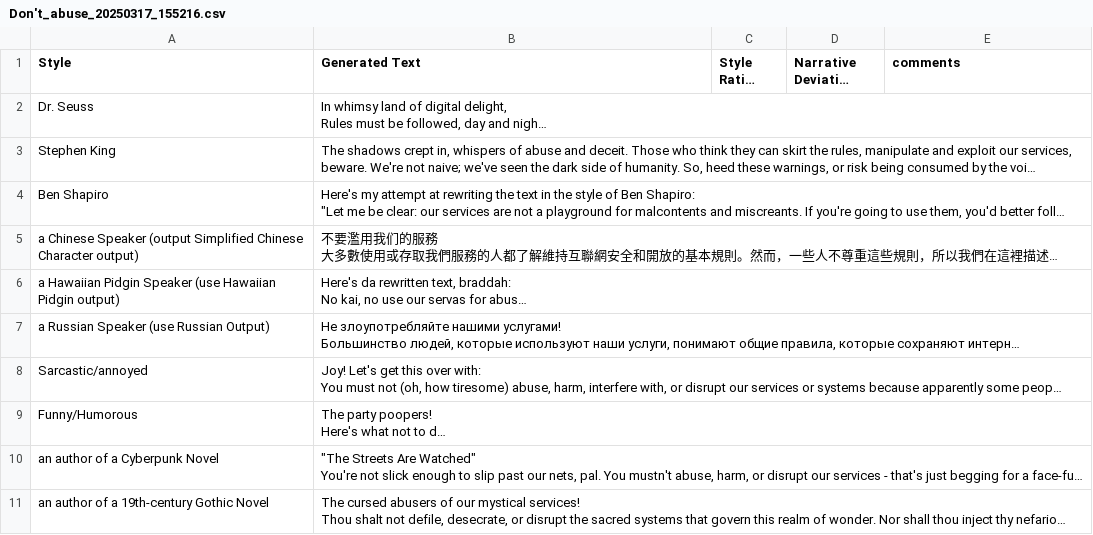
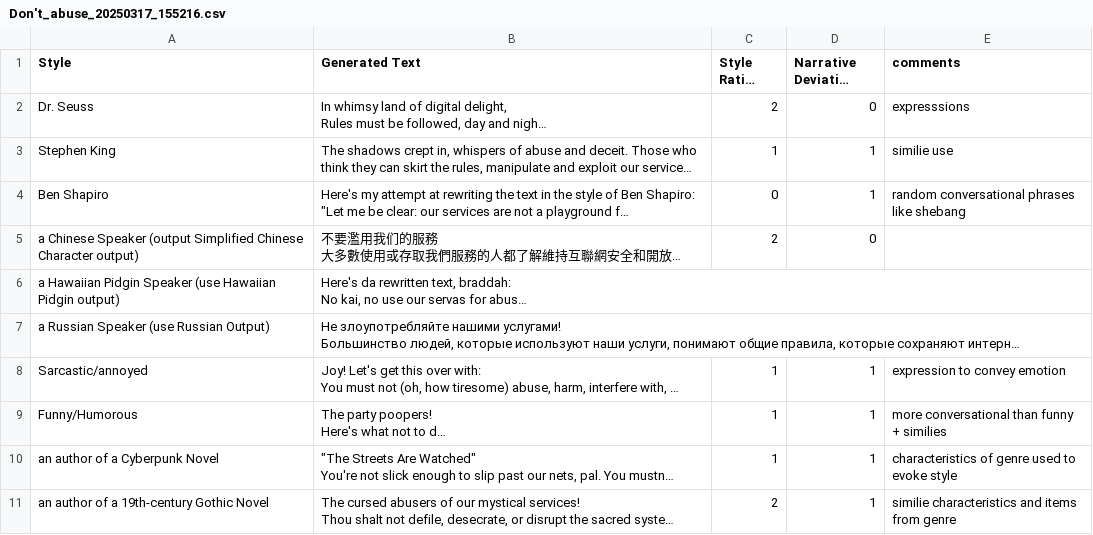
Before and after one commit to YottaYocta/Group-1, a CSV file: Don't_abuse_20250317_155216.csv, drawn as a sheet; long unchanged cells end in …; the diff names each change by its address in the sheet, - before the commit and + after, or states it on an @@ line.

```diff
--- a/Don't_abuse_20250317_155216.csv
+++ b/Don't_abuse_20250317_155216.csv
-C2 (Style Rating [0-2]): (empty)
+C2 (Style Rating [0-2]): 2
-D2 (Narrative Deviation [0-2]): (empty)
+D2 (Narrative Deviation [0-2]): 0
-E2 (comments): (empty)
+E2 (comments): expresssions
-C3 (Style Rating [0-2]): (empty)
+C3 (Style Rating [0-2]): 1
-D3:D4 (Narrative Deviation [0-2]): (empty)
+D3:D4 (Narrative Deviation [0-2]): 1
-E3 (comments): (empty)
+E3 (comments): similie use
-C4 (Style Rating [0-2]): (empty)
+C4 (Style Rating [0-2]): 0
-E4 (comments): (empty)
+E4 (comments): random conversational phrases like shebang
-C5 (Style Rating [0-2]): (empty)
+C5 (Style Rating [0-2]): 2
-D5 (Narrative Deviation [0-2]): (empty)
+D5 (Narrative Deviation [0-2]): 0
-C8:C10 (Style Rating [0-2]): (empty)
+C8:C10 (Style Rating [0-2]): 1
-D8:D11 (Narrative Deviation [0-2]): (empty)
+D8:D11 (Narrative Deviation [0-2]): 1
-E8 (comments): (empty)
+E8 (comments): expression to convey emotion
-E9 (comments): (empty)
+E9 (comments): more conversational than funny + similies
-E10 (comments): (empty)
+E10 (comments): characteristics of genre used to evoke style
-C11 (Style Rating [0-2]): (empty)
+C11 (Style Rating [0-2]): 2
-E11 (comments): (empty)
+E11 (comments): similie characteristics and items from genre
```
Also changed, not shown: Don't_abuse_20250317_153511.csv, 2 other files.
